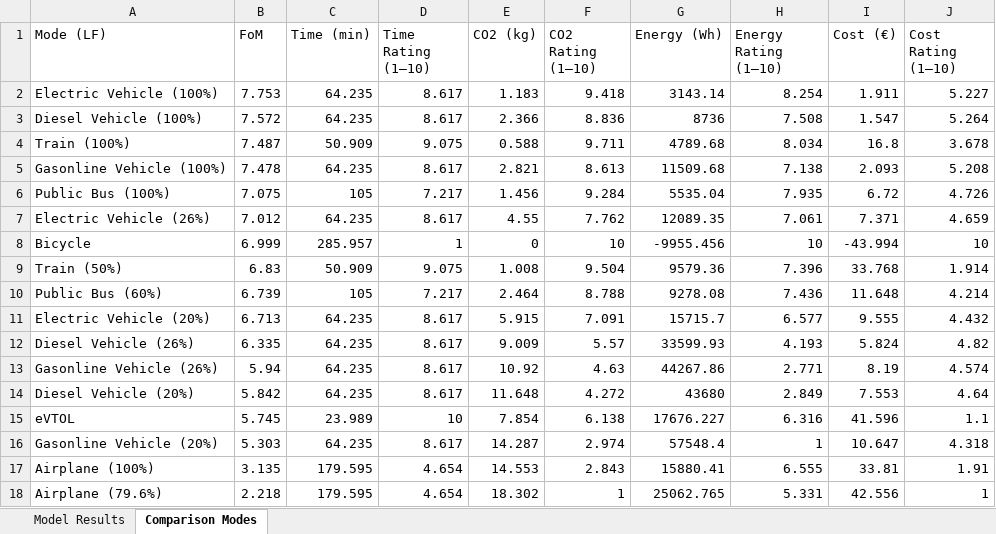
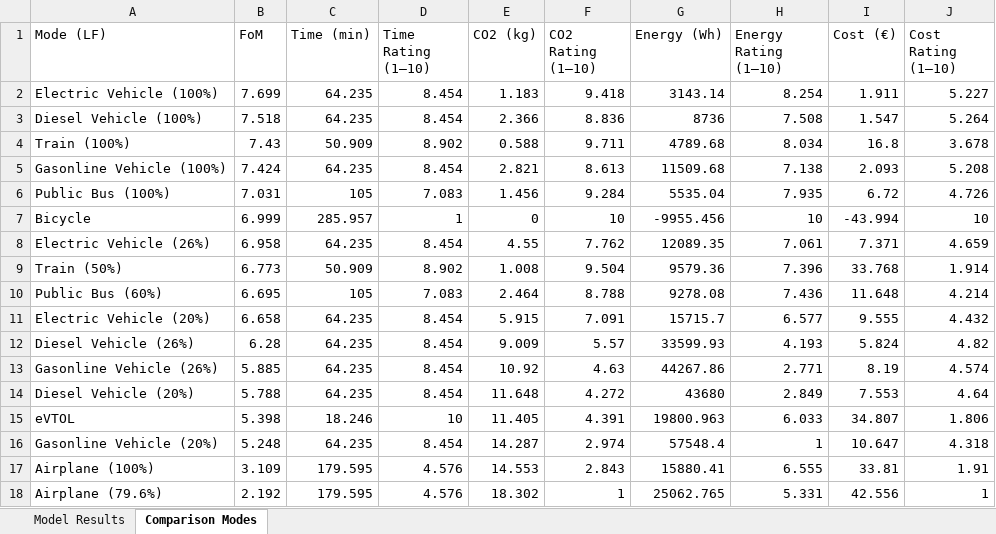
Before and after one commit to JohannesJanning/openmdao-evtol-tutorial, an Excel workbook: src/results/TOC/optimized_results_TOC.xlsx, sheet Comparison Modes, drawn as a sheet; values as stored, in another font and other column widths than the file's, no borders; removed rows and columns are numbered as before the commit, all else as after; the diff names each change by its address in the sheet, - before the commit and + after, or states it on an @@ line.

```diff
--- a/src/results/TOC/optimized_results_TOC.xlsx (sheet Comparison Modes)
+++ b/src/results/TOC/optimized_results_TOC.xlsx (sheet Comparison Modes)
-B2 (FoM): 7.753
+B2 (FoM): 7.699
-D2:D3 (Time Rating (1–10)): 8.617
+D2:D3 (Time Rating (1–10)): 8.454
-B3 (FoM): 7.572
+B3 (FoM): 7.518
-B4 (FoM): 7.487
+B4 (FoM): 7.43
-D4 (Time Rating (1–10)): 9.075
+D4 (Time Rating (1–10)): 8.902
-B5 (FoM): 7.478
+B5 (FoM): 7.424
-D5 (Time Rating (1–10)): 8.617
+D5 (Time Rating (1–10)): 8.454
-B6 (FoM): 7.075
+B6 (FoM): 7.031
-D6 (Time Rating (1–10)): 7.217
+D6 (Time Rating (1–10)): 7.083
-row 7: Electric Vehicle (26%) | 7.012 | 64.235 | 8.617 | 4.55 | 7.762 | 12089.35 | 7.061 | 7.371 | 4.659
+row 8: Electric Vehicle (26%) | 6.958 | 64.235 | 8.454 | 4.55 | 7.762 | 12089.35 | 7.061 | 7.371 | 4.659
-B9 (FoM): 6.83
+B9 (FoM): 6.773
-D9 (Time Rating (1–10)): 9.075
+D9 (Time Rating (1–10)): 8.902
-B10 (FoM): 6.739
+B10 (FoM): 6.695
-D10 (Time Rating (1–10)): 7.217
+D10 (Time Rating (1–10)): 7.083
-B11 (FoM): 6.713
+B11 (FoM): 6.658
-D11:D14 (Time Rating (1–10)): 8.617
+D11:D14 (Time Rating (1–10)): 8.454
-B12 (FoM): 6.335
+B12 (FoM): 6.28
-B13 (FoM): 5.94
+B13 (FoM): 5.885
-B14 (FoM): 5.842
+B14 (FoM): 5.788
-B15 (FoM): 5.745
+B15 (FoM): 5.398
-C15 (Time (min)): 23.989
+C15 (Time (min)): 18.246
-E15 (CO2 (kg)): 7.854
+E15 (CO2 (kg)): 11.405
-F15 (CO2 Rating (1–10)): 6.138
+F15 (CO2 Rating (1–10)): 4.391
-G15 (Energy (Wh)): 17676.227
+G15 (Energy (Wh)): 19800.963
-H15 (Energy Rating (1–10)): 6.316
+H15 (Energy Rating (1–10)): 6.033
-I15 (Cost (€)): 41.596
+I15 (Cost (€)): 34.807
-J15 (Cost Rating (1–10)): 1.1
+J15 (Cost Rating (1–10)): 1.806
-B16 (FoM): 5.303
+B16 (FoM): 5.248
-D16 (Time Rating (1–10)): 8.617
+D16 (Time Rating (1–10)): 8.454
-B17 (FoM): 3.135
+B17 (FoM): 3.109
-D17:D18 (Time Rating (1–10)): 4.654
+D17:D18 (Time Rating (1–10)): 4.576
-B18 (FoM): 2.218
+B18 (FoM): 2.192
```
Also changed, not shown: sheet Model Results, src/results/GWP/optimized_results_GWP.xlsx, 9 other files.
